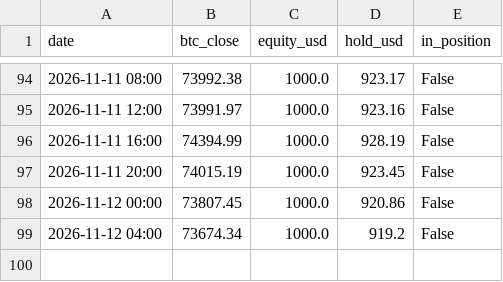
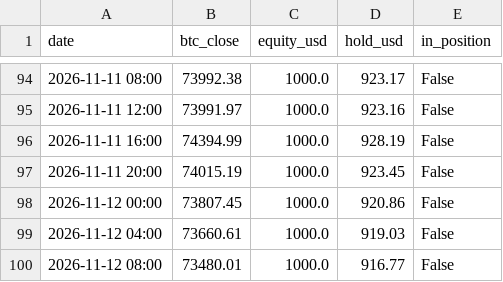
Before and after one commit to kuhyungi13/AI-Coin, a CSV file: paper/4h/balance.csv, drawn as a sheet; only a part is shown, gaps mark what is left out.

```diff
--- a/paper/4h/balance.csv
+++ b/paper/4h/balance.csv
@@ -98,2 +98,3 @@ date,btc_close,equity_usd,hold_usd,in_position
 2026-11-12 00:00,73807.45,1000.0,920.86,False
-2026-11-12 04:00,73674.34,1000.0,919.2,False
+2026-11-12 04:00,73660.61,1000.0,919.03,False
+2026-11-12 08:00,73480.01,1000.0,916.77,False
```
Also changed, not shown: paper/daily/balance.csv, 2 other files.
